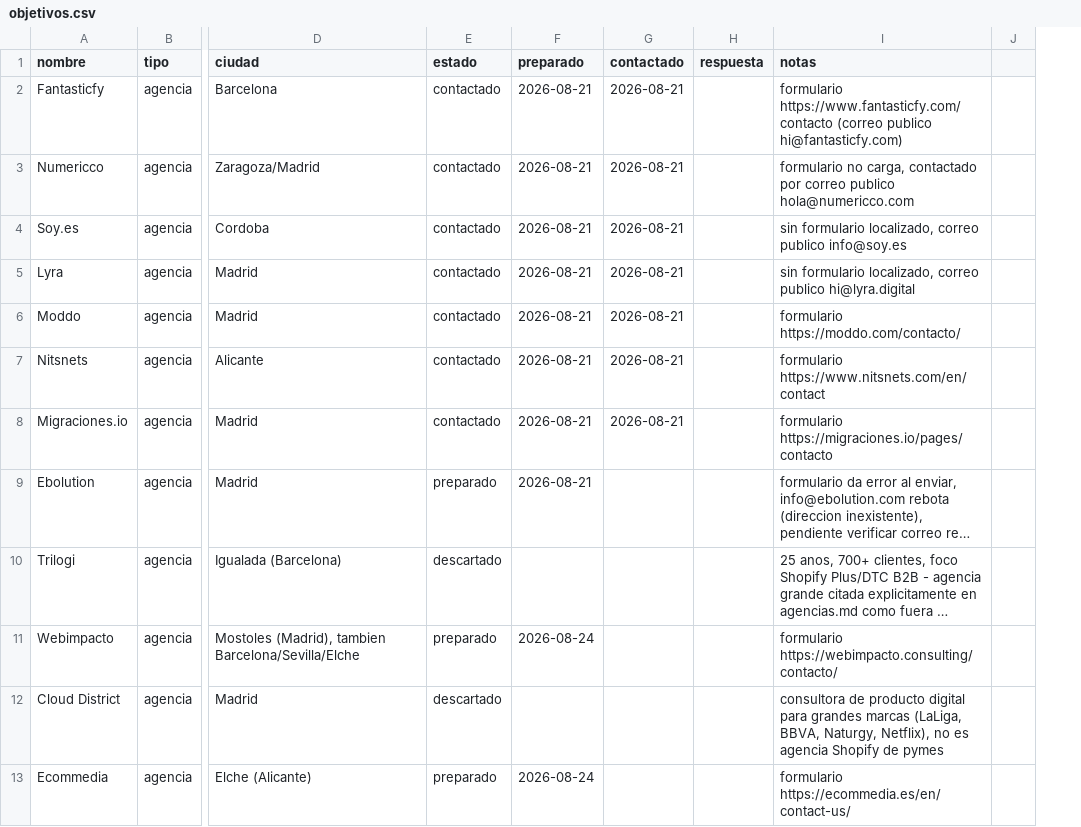
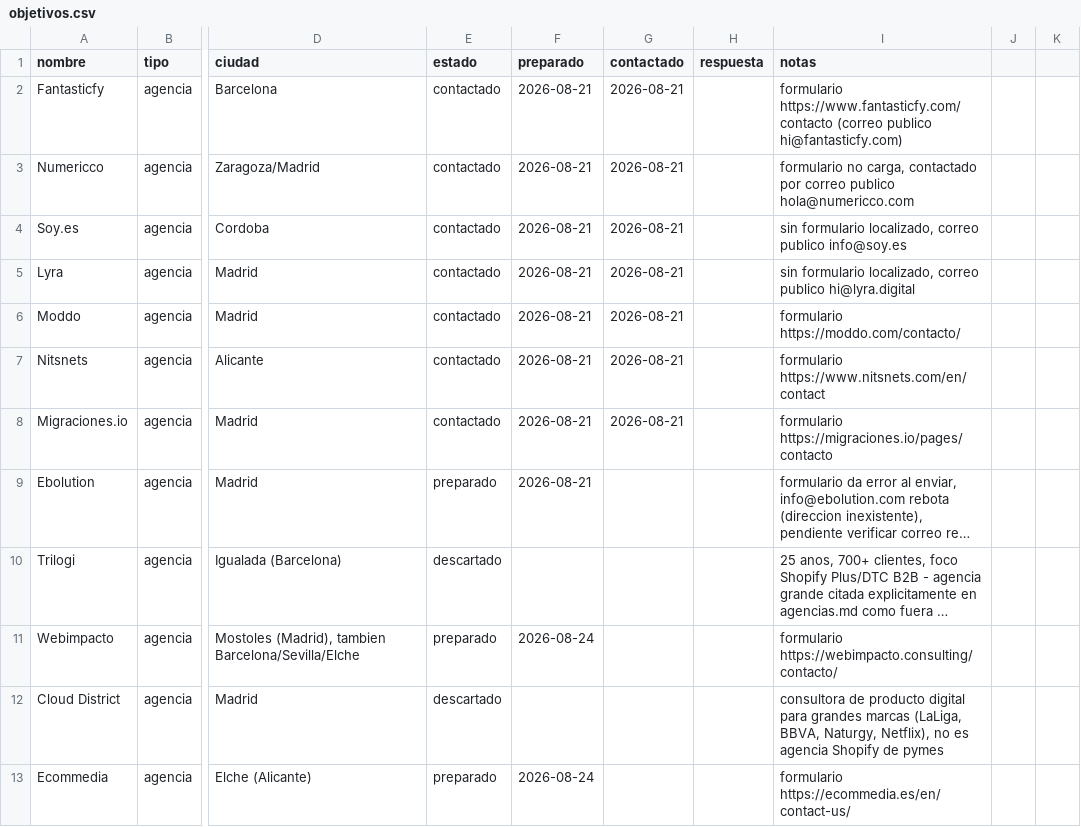
Before and after one commit to MarinaDA99/emite-captacion, a CSV file: captacion/objetivos.csv, drawn as a sheet; only a part is shown, gaps mark what is left out; long unchanged cells end in …; removed rows and columns are numbered as before the commit, all else as after; the diff names each change by its address in the sheet, - before the commit and + after, or states it on an @@ line.

```diff
--- a/captacion/objetivos.csv
+++ b/captacion/objetivos.csv
-column J, empty
+column J, empty
+column K, empty
```
